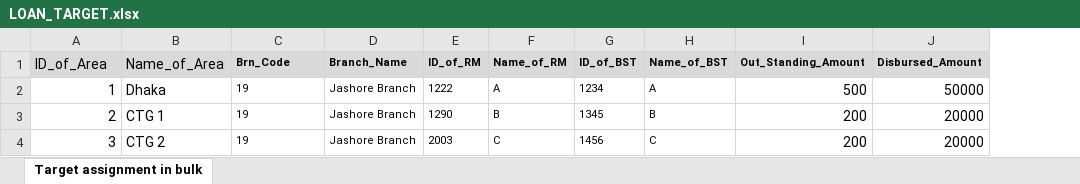
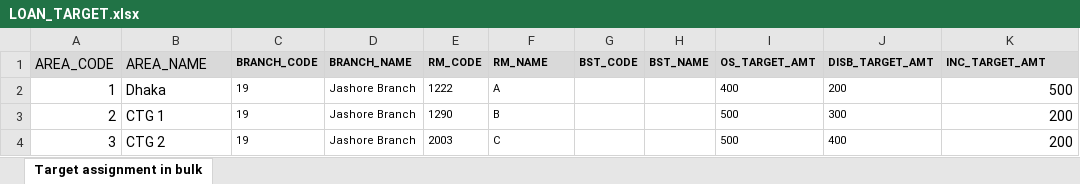
Before and after one commit to sumoncse05/EasyAssetManager, an Excel workbook: Doc/LOAN_TARGET.xlsx, sheet Target assignment in bulk, drawn as a sheet; values as stored, in another font and other column widths than the file's, no borders; removed rows and columns are numbered as before the commit, all else as after; the diff names each change by its address in the sheet, - before the commit and + after, or states it on an @@ line.

```diff
--- a/Doc/LOAN_TARGET.xlsx (sheet Target assignment in bulk)
+++ b/Doc/LOAN_TARGET.xlsx (sheet Target assignment in bulk)
-column G, rows 2-4: 1234 | 1345 | 1456
-column H, rows 2-4: A | B | C
+column G, empty
+column H, empty
+column I, rows 2-4: 400 | 500 | 500
+column J, rows 2-4: 200 | 300 | 400
-column J, rows 2-4: 50000 | 20000 | 20000
-row 1: ID_of_Area | Name_of_Area | Brn_Code | Branch_Name | ID_of_RM | Name_of_RM | ID_of_BST | Name_of_BST | Out_Standing_Amount | Disbursed_Amount
+row 1: AREA_CODE | AREA_NAME | BRANCH_CODE | BRANCH_NAME | RM_CODE | RM_NAME | BST_CODE | BST_NAME | OS_TARGET_AMT | DISB_TARGET_AMT | INC_TARGET_AMT
```
Also changed, not shown: Doc/LOAN_CL.xlsx, Doc/LOAN_WO.xlsx, 8 other files.
